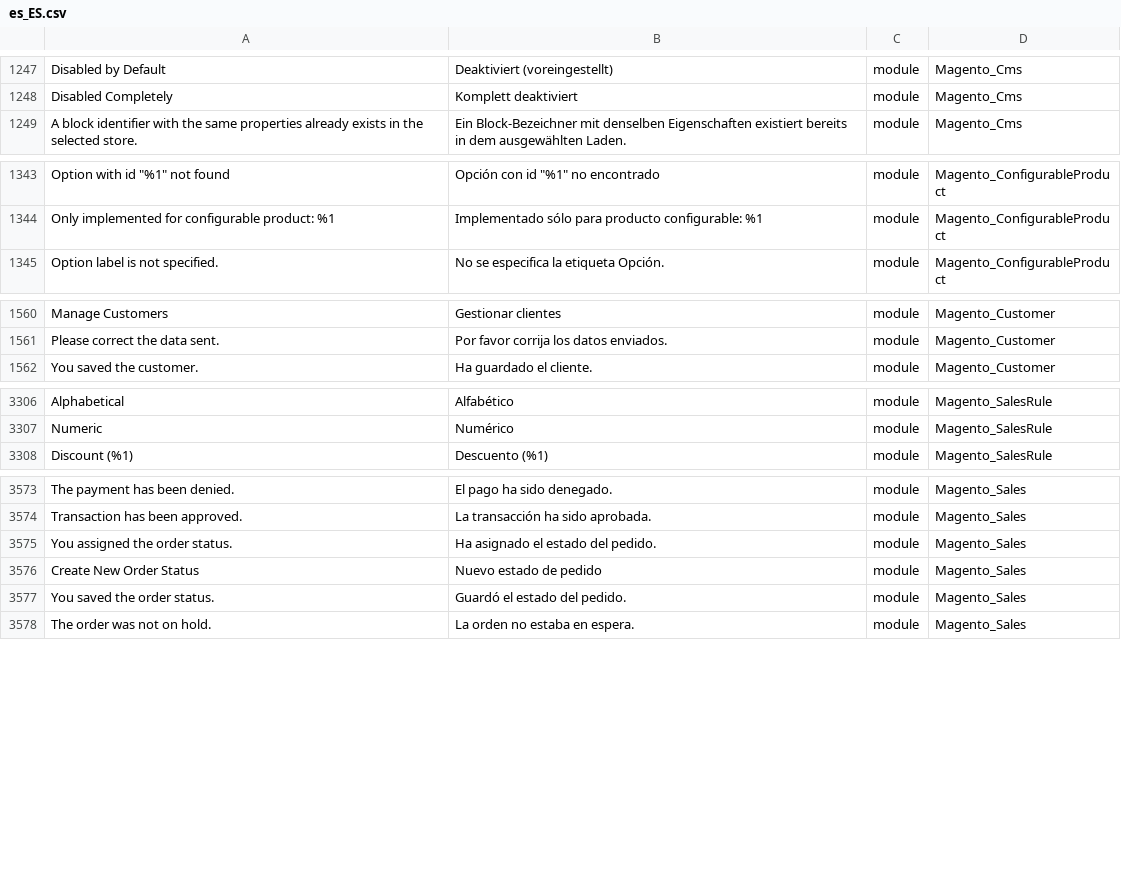
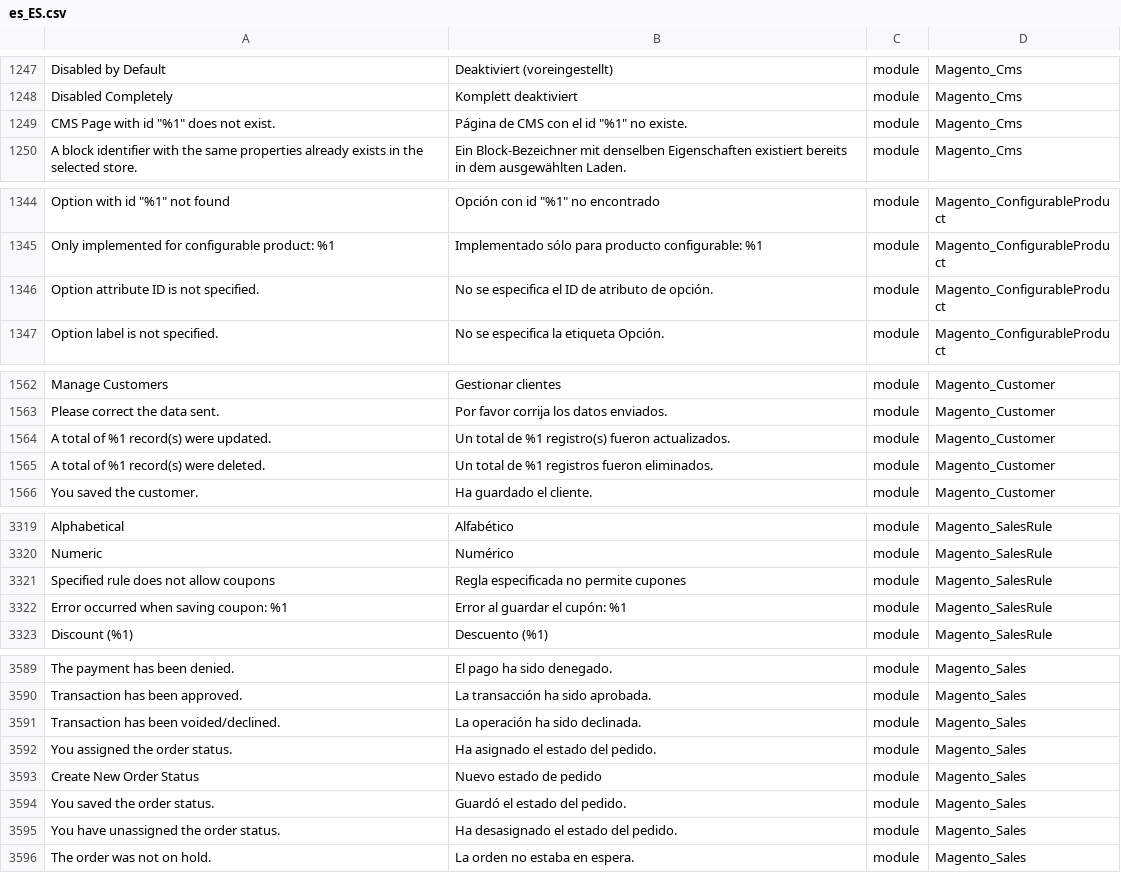
Before and after one commit to onestic/language_es_es, a CSV file: es_ES.csv, drawn as a sheet; only a part is shown, gaps mark what is left out; the diff covers the shown part only; the diff names each change by its address in the sheet, - before the commit and + after, or states it on an @@ line.

```diff
--- a/es_ES.csv
+++ b/es_ES.csv
+row 1249: CMS Page with id "%1" does not exist. | Página de CMS con el id "%1" no existe. | module | Magento_Cms
+row 1346: Option attribute ID is not specified. | No se especifica el ID de atributo de opción. | module | Magento_ConfigurableProduct
+row 1564: A total of %1 record(s) were updated. | Un total de %1 registro(s) fueron actualizados. | module | Magento_Customer
+row 1565: A total of %1 record(s) were deleted. | Un total de %1 registros fueron eliminados. | module | Magento_Customer
+row 3321: Specified rule does not allow coupons | Regla especificada no permite cupones | module | Magento_SalesRule
+row 3322: Error occurred when saving coupon: %1 | Error al guardar el cupón: %1 | module | Magento_SalesRule
+row 3591: Transaction has been voided/declined. | La operación ha sido declinada. | module | Magento_Sales
+row 3595: You have unassigned the order status. | Ha desasignado el estado del pedido. | module | Magento_Sales
```
Also changed, not shown: 13 added rows elsewhere in this file, 1 other file.
